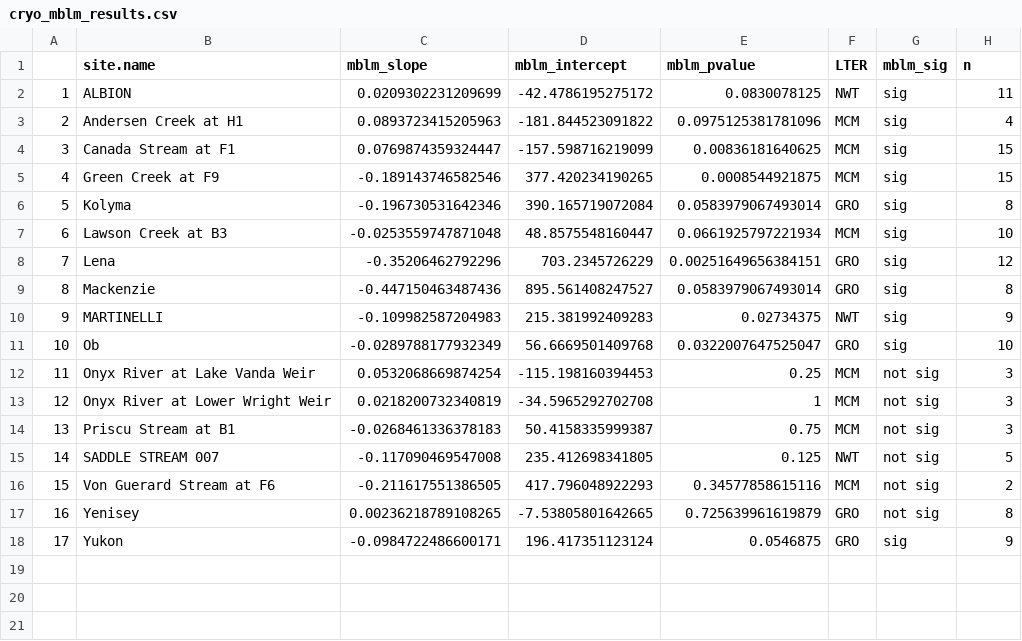
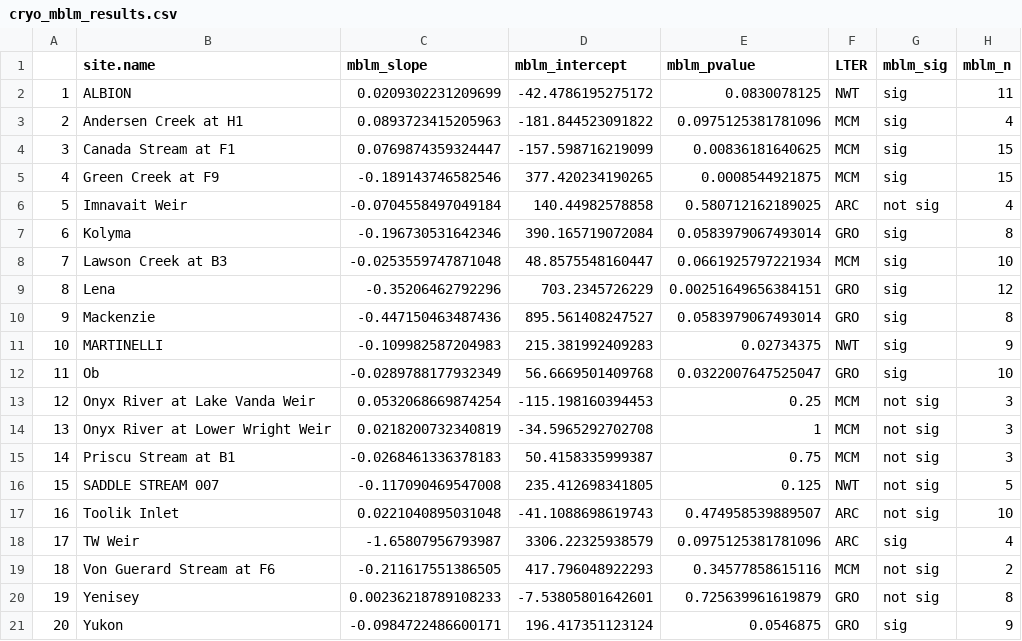
Before and after one commit to SwampThingPaul/SiSyn, a CSV file: ConcentrationDischarge/CryoSites_CQ/cryo_mblm_results.csv, drawn as a sheet; addresses are those after the commit; the diff names each change by its address in the sheet, - before the commit and + after, or states it on an @@ line.

Commit message:
Adding Toolik and TW Weir to cryo C-Q analysis

```diff
--- a/ConcentrationDischarge/CryoSites_CQ/cryo_mblm_results.csv
+++ b/ConcentrationDischarge/CryoSites_CQ/cryo_mblm_results.csv
-H1: n
+H1: mblm_n
+row 6: 5 | Imnavait Weir | -0.0704558497049184 | 140.44982578858 | 0.580712162189025 | ARC | not sig | 4
@@ column A renumbered from row 7 down @@
+row 17: 16 | Toolik Inlet | 0.0221040895031048 | -41.1088698619743 | 0.474958539889507 | ARC | not sig | 10
+row 18: 17 | TW Weir | -1.65807956793987 | 3306.22325938579 | 0.0975125381781096 | ARC | sig | 4
-C20 (mblm_slope): 0.00236218789108265
+C20 (mblm_slope): 0.00236218789108233
-D20 (mblm_intercept): -7.53805801642665
+D20 (mblm_intercept): -7.53805801642601
```
Also changed, not shown: 9 other files.
